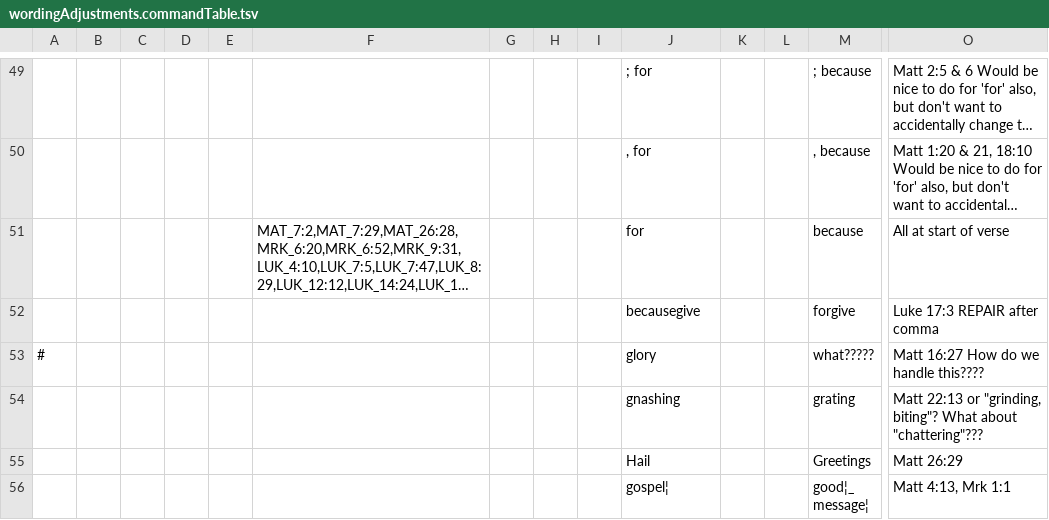
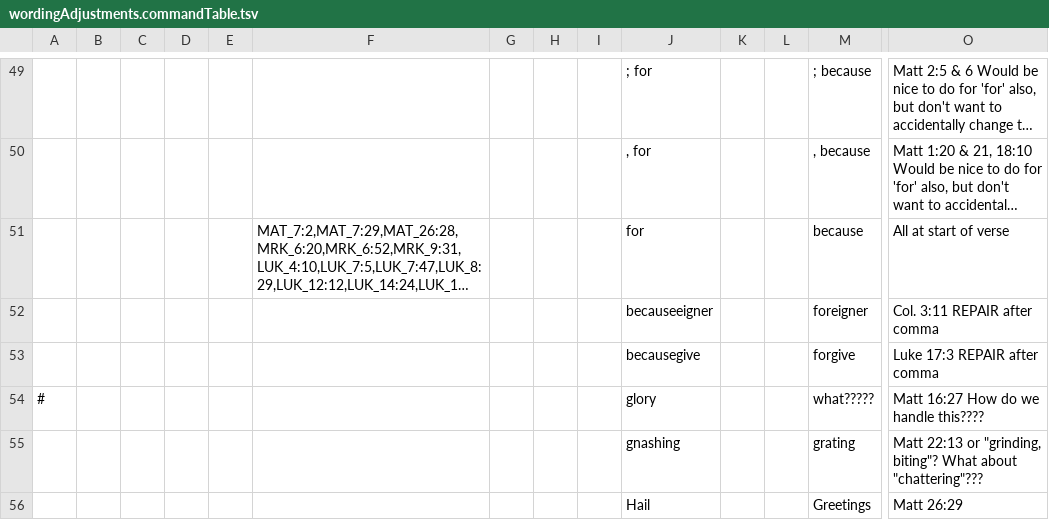
Before and after one commit to Freely-Given-org/OpenEnglishTranslation--OET, a TSV file: scripts/ScriptedVLTUpdates/wordingAdjustments.commandTable.tsv, drawn as a sheet; only a part is shown, gaps mark what is left out; the shorter side is filled out with more unchanged rows; long unchanged cells end in …; rows hold the shown columns only; the diff names each change by its address in the sheet, - before the commit and + after, or states it on an @@ line.

```diff
--- a/scripts/ScriptedVLTUpdates/wordingAdjustments.commandTable.tsv
+++ b/scripts/ScriptedVLTUpdates/wordingAdjustments.commandTable.tsv
+row 52:  |  |  |  |  |  |  |  |  | becauseeigner |  |  | foreigner | Col. 3:11 REPAIR after comma
```
Also changed, not shown: scripts/ScriptedVLTUpdates/cleanupVLT.commandTable.tsv, 5 other files.
